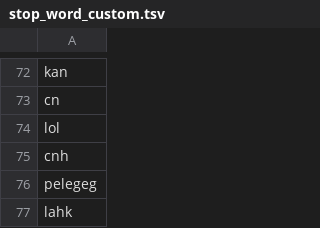
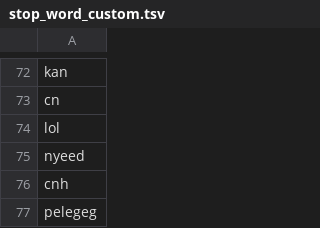
Before and after one commit to rfqsm/Lexicon, a TSV file: kamus_data/stop_word_custom.tsv, drawn as a sheet; only a part is shown, gaps mark what is left out; the shorter side is filled out with more unchanged rows.

Commit message:
Update stop_word_custom.tsv

```diff
--- a/kamus_data/stop_word_custom.tsv
+++ b/kamus_data/stop_word_custom.tsv
@@ -74,2 +74,3 @@ cn
 lol
+nyeed
 cnh
```
